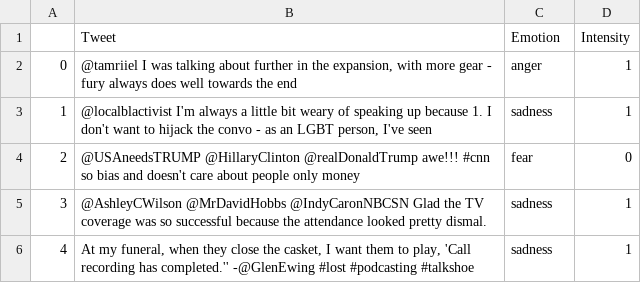
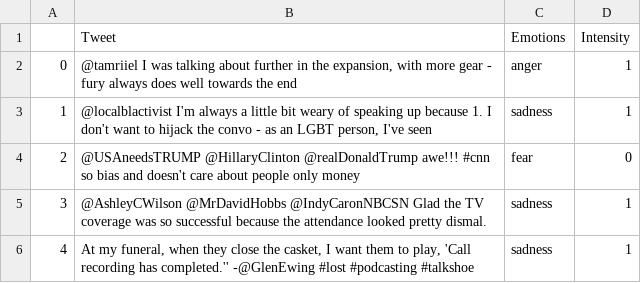
Before and after one commit to Pirey96/BERT-Sentiment-Classifier, a CSV file: Dataset.csv, drawn as a sheet; only a part is shown.

```diff
--- a/Dataset.csv
+++ b/Dataset.csv
@@ -1,2 +1,2 @@
-,Tweet,Emotion,Intensity
+,Tweet,Emotions,Intensity
 0,"@tamriiel I was talking about further in the expansion, with more gear - fury always does well towards the end",anger,1
```
Also changed, not shown: 5 other files.
